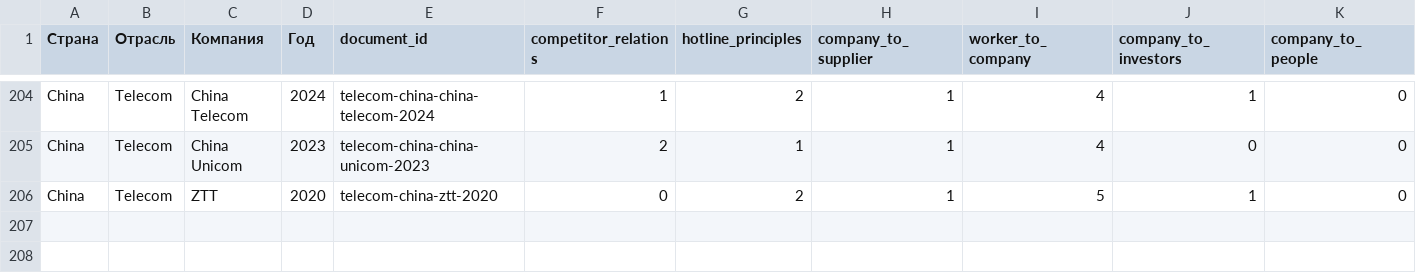
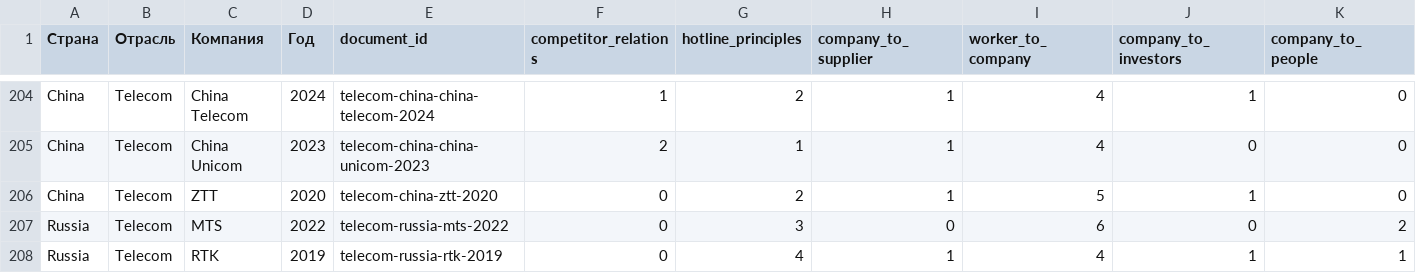
Before and after one commit to egiiich/ethical-codes-NLP-Index, a CSV file: registry/principle_index_matrix.csv, drawn as a sheet; only a part is shown, gaps mark what is left out; rows hold the shown columns only; the diff names each change by its address in the sheet, - before the commit and + after, or states it on an @@ line.

```diff
--- a/registry/principle_index_matrix.csv
+++ b/registry/principle_index_matrix.csv
+row 207: Russia | Telecom | MTS | 2022 | telecom-russia-mts-2022 | 0 | 3 | 0 | 6 | 0 | 2
+row 208: Russia | Telecom | RTK | 2019 | telecom-russia-rtk-2019 | 0 | 4 | 1 | 4 | 1 | 1
```
Also changed, not shown: registry/codes_index.csv, registry/principle_presence_matrix_wide.csv, 2 other files.
